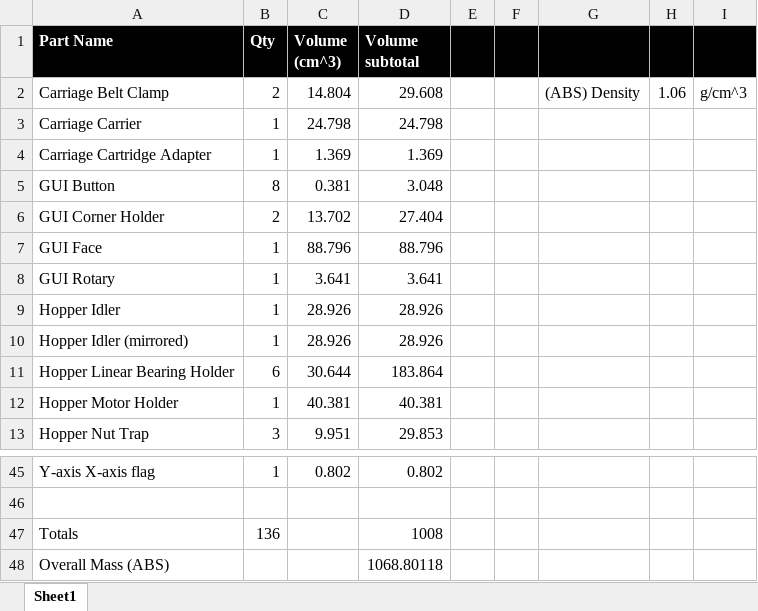
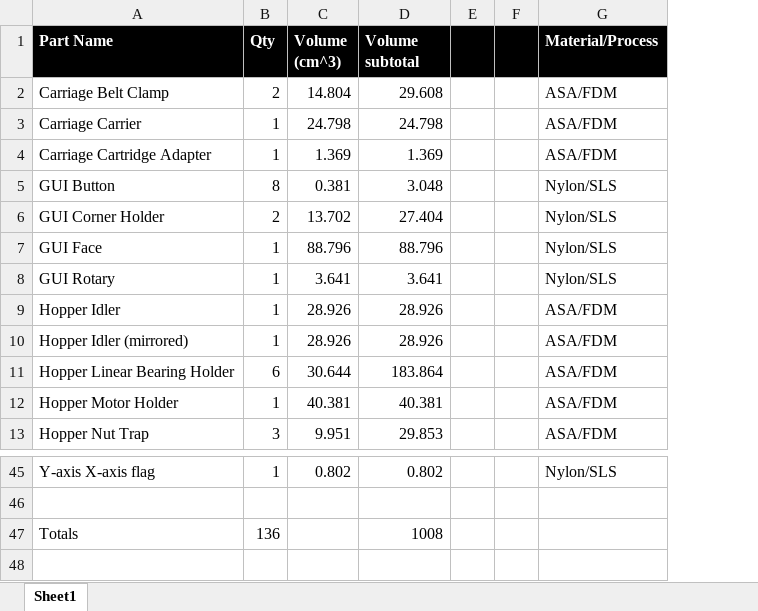
Before and after one commit to madog/planb, an Excel workbook: mechanics/V1INV/STLs/Parts List.xlsx, sheet Sheet1, drawn as a sheet; only a part is shown, gaps mark what is left out; values as stored, in another font and other column widths than the file's, no borders; removed rows and columns are numbered as before the commit, all else as after; the diff names each change by its address in the sheet, - before the commit and + after, or states it on an @@ line.

Commit message:
Minor PCB and parts list update

```diff
--- a/mechanics/V1INV/STLs/Parts List.xlsx (sheet Sheet1)
+++ b/mechanics/V1INV/STLs/Parts List.xlsx (sheet Sheet1)
-column G, row 2: (ABS) Density
-column H, row 2: 1.06
-column I, row 2: g/cm^3
+column G (Material/Process), rows 2-13: ASA/FDM | ASA/FDM | ASA/FDM | Nylon/SLS | Nylon/SLS | Nylon/SLS | Nylon/SLS | ASA/FDM | ASA/FDM | ASA/FDM | ASA/FDM | ASA/FDM; row 45: Nylon/SLS
-row 48: Overall Mass (ABS) |  |  | 1068.80118
```
Also changed, not shown: 1 other file.
